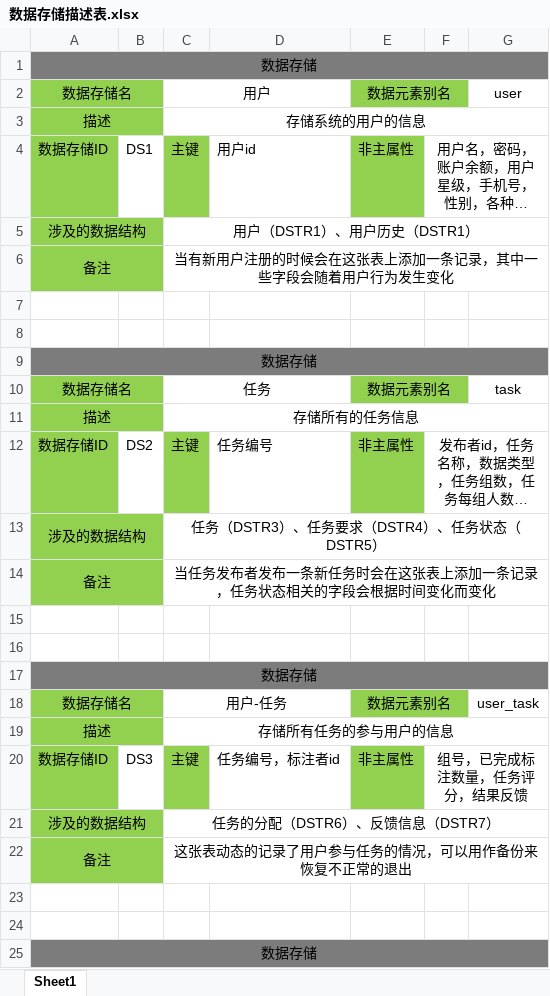
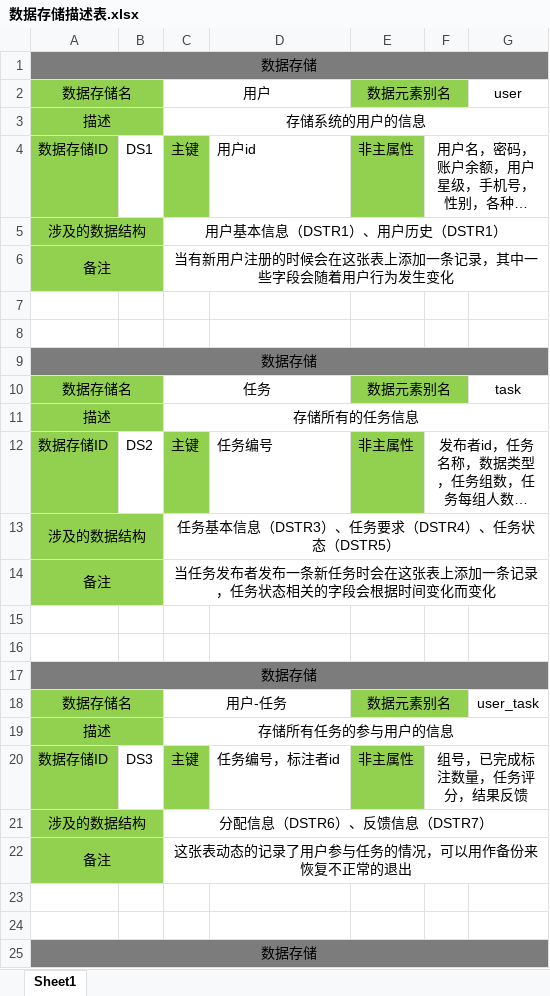
Before and after one commit to Data-Labeling-Platform/data_labeling, an Excel workbook: data dictionary/数据存储描述表.xlsx, sheet Sheet1, drawn as a sheet; only a part is shown; long unchanged cells end in …; values as stored, in another font and other column widths than the file's, no borders; the diff names each change by its address in the sheet, - before the commit and + after, or states it on an @@ line.

```diff
--- a/data dictionary/数据存储描述表.xlsx (sheet Sheet1)
+++ b/data dictionary/数据存储描述表.xlsx (sheet Sheet1)
-C5: 用户（DSTR1）、用户历史（DSTR1）
+C5: 用户基本信息（DSTR1）、用户历史（DSTR1）
-C13: 任务（DSTR3）、任务要求（DSTR4）、任务状态（DSTR5）
+C13: 任务基本信息（DSTR3）、任务要求（DSTR4）、任务状态（DSTR5）
-C21: 任务的分配（DSTR6）、反馈信息（DSTR7）
+C21: 分配信息（DSTR6）、反馈信息（DSTR7）
```
Also changed, not shown: data dictionary/处理过程描述表.xlsx, data dictionary/数据元素描述表.xlsx, 3 other files.
